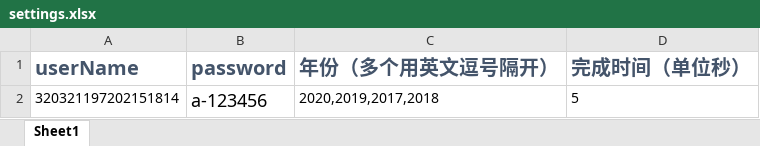
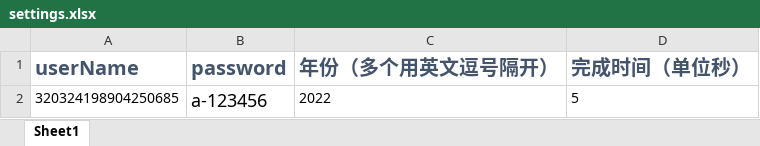
Before and after one commit to a1667834841/goFastForVideo, an Excel workbook: settings.xlsx, sheet Sheet1, drawn as a sheet; values as stored, in another font and other column widths than the file's, no borders; the diff names each change by its address in the sheet, - before the commit and + after, or states it on an @@ line.

```diff
--- a/settings.xlsx (sheet Sheet1)
+++ b/settings.xlsx (sheet Sheet1)
-A2 (userName): 320321197202151814
+A2 (userName): 320324198904250685
-C2 (年份（多个用英文逗号隔开）): 2020,2019,2017,2018
+C2 (年份（多个用英文逗号隔开）): 2022
```
Also changed, not shown: 3 other files.
